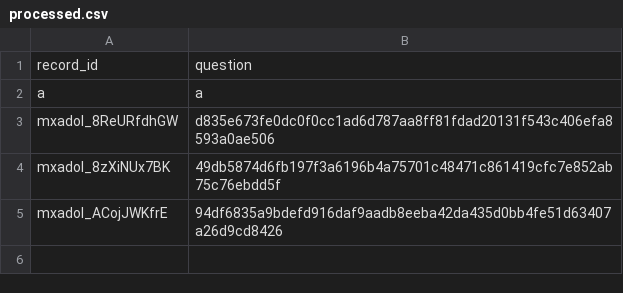
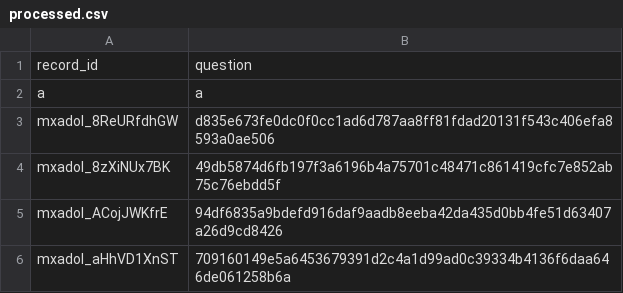
Before and after one commit to conkraw/usmle-question-generator, a CSV file: processed.csv, drawn as a sheet; the diff names each change by its address in the sheet, - before the commit and + after, or states it on an @@ line.

```diff
--- a/processed.csv
+++ b/processed.csv
+row 6: mxadol_aHhVD1XnST | 709160149e5a6453679391d2c4a1d99ad0c39334b4136f6daa646de061258b6a
```
